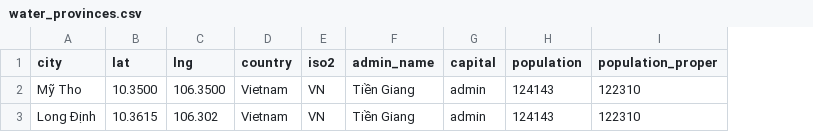
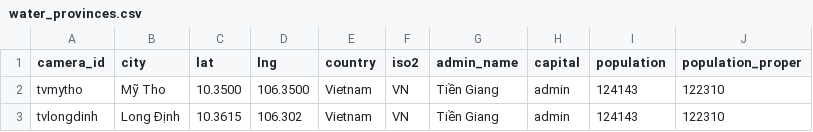
Before and after one commit to kaylode/vhom, a CSV file: data/csv/water_provinces.csv, drawn as a sheet; the diff names each change by its address in the sheet, - before the commit and + after, or states it on an @@ line.

```diff
--- a/data/csv/water_provinces.csv
+++ b/data/csv/water_provinces.csv
+column A (camera_id), rows 2-3: tvmytho | tvlongdinh
```
Also changed, not shown: static/data/graph.csv, 3 other files.
